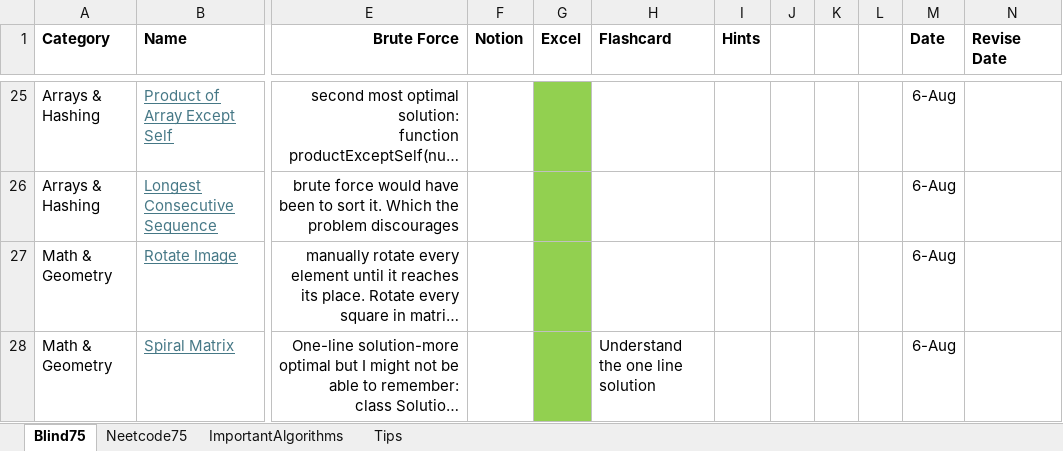
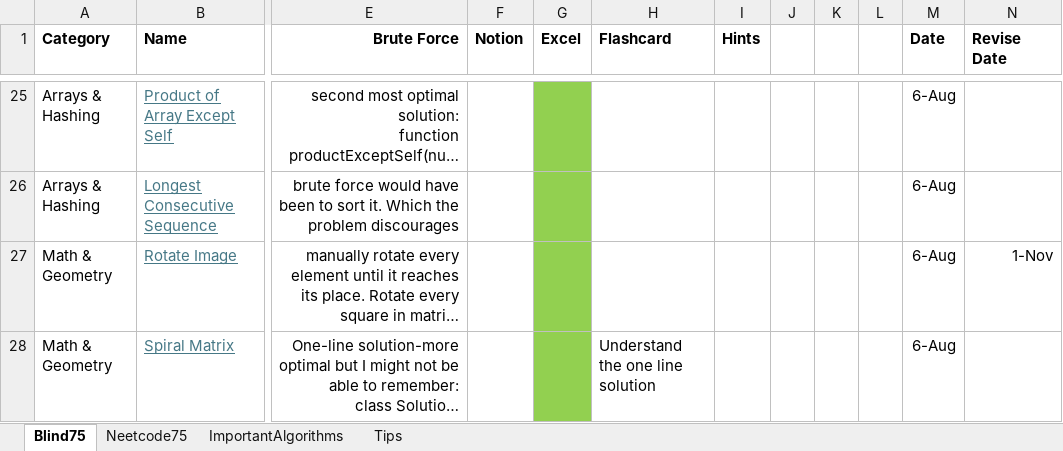
Before and after one commit to AbhinavSivanandhan/DSA-Prep, an Excel workbook: DSA-sheet/DSA-Sheet.xlsx, sheet Blind75, drawn as a sheet; only a part is shown, gaps mark what is left out; long unchanged cells end in …; values as stored, in another font and other column widths than the file's, no borders; the diff covers the shown part only; the diff names each change by its address in the sheet, - before the commit and + after, or states it on an @@ line.

```diff
--- a/DSA-sheet/DSA-Sheet.xlsx (sheet Blind75)
+++ b/DSA-sheet/DSA-Sheet.xlsx (sheet Blind75)
-N27 (Revise Date): (empty)
+N27 (Revise Date): 1-Nov
```
Also changed, not shown: 2 edited cells elsewhere in this sheet, 1 other file.
